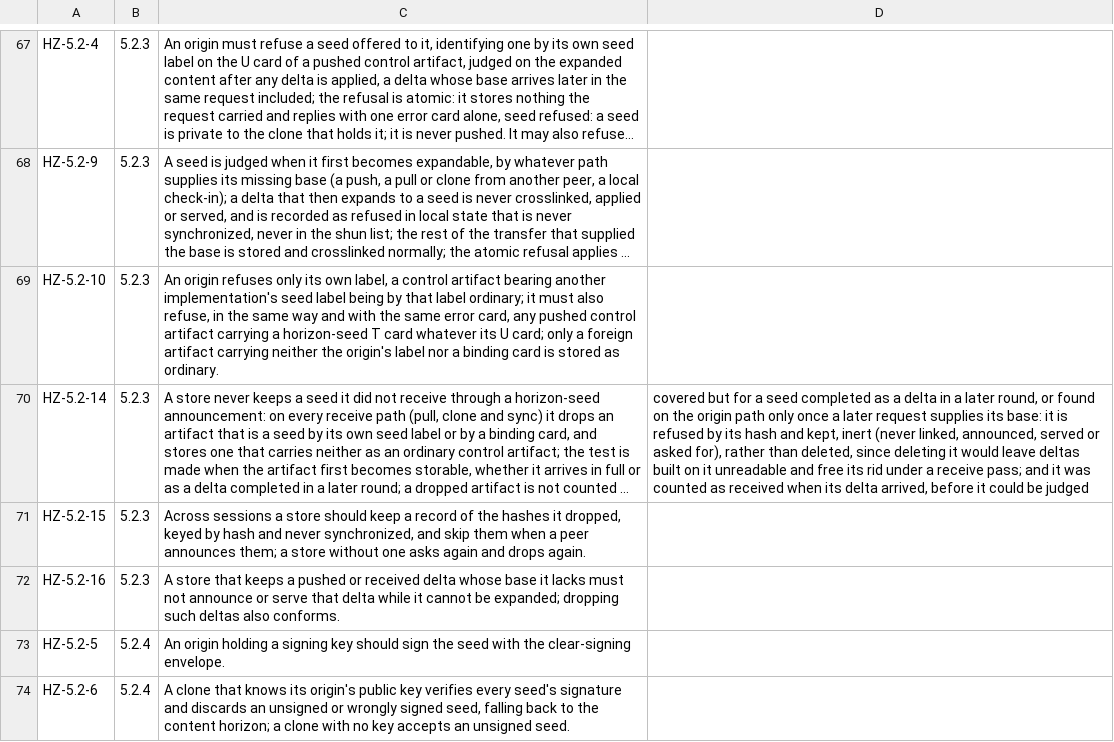
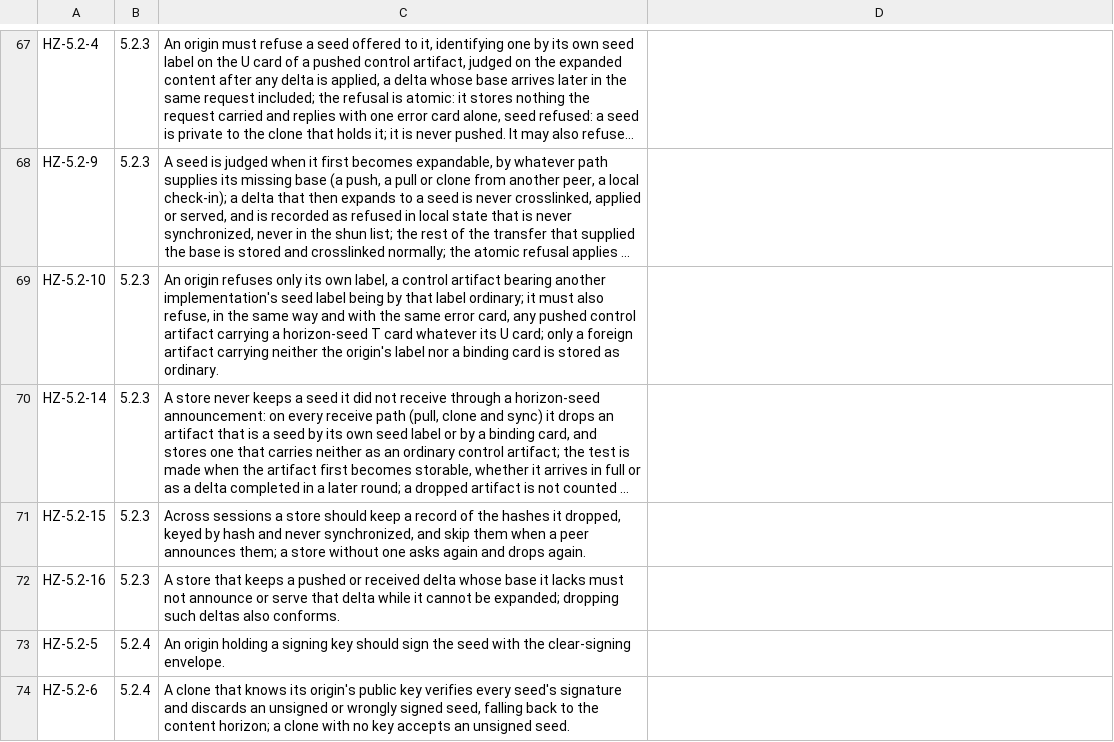
Before and after one commit to danmestas/go-libfossil, a TSV file: conformance/requirements/horizon.tsv, drawn as a sheet; only a part is shown, gaps mark what is left out; long unchanged cells end in …; the diff names each change by its address in the sheet, - before the commit and + after, or states it on an @@ line.

Commit message:
seedcheck: drop a seed completed as a delta in a later round
A horizon seed stored as a delta whose base arrived only in a later round
(pull, clone) or a later request (origin push) was refused by its hash but
kept in the store, and a pull or clone counted the delta as received on
arrival, before it could be judged (draft-fossil-horizon-00 §5.2.3,
HZ-5.2-14).

On a seed verdict seedcheck now rewrites each delta built on the seed as
full text, then empties the seed's row: size -1, no content, no delta
link, and kept out of the phantom table so no request asks for it. The
rid stays held for anything a receive pass tracks by it, and the refused
hash is still recorded in store-local state.

A pull or clone counts a delta it could not read on arrival only at the end
of the exchange, once readable and not dropped. A round still
treats it as progress. The receive pass treats a row without content as no
basis even when its cache holds the old bytes, and the push handler's
same-request seed check consults the refused hash, since the dropped row no
longer reads.

HZ-5.2-14 is now covered.

```diff
--- a/conformance/requirements/horizon.tsv
+++ b/conformance/requirements/horizon.tsv
-D70: covered but for a seed completed as a delta in a later round, or found on the origin path only once a later request supplies its base: it is refused by its hash and kept, inert (never linked, announced, served or asked for), rather than deleted, since deleting it would leave deltas built on it unreadable and free its rid under a receive pass; and it was counted as received when its delta arrived, before it could be judged
+D70: (empty)
```
Also changed, not shown: 14 other files.
